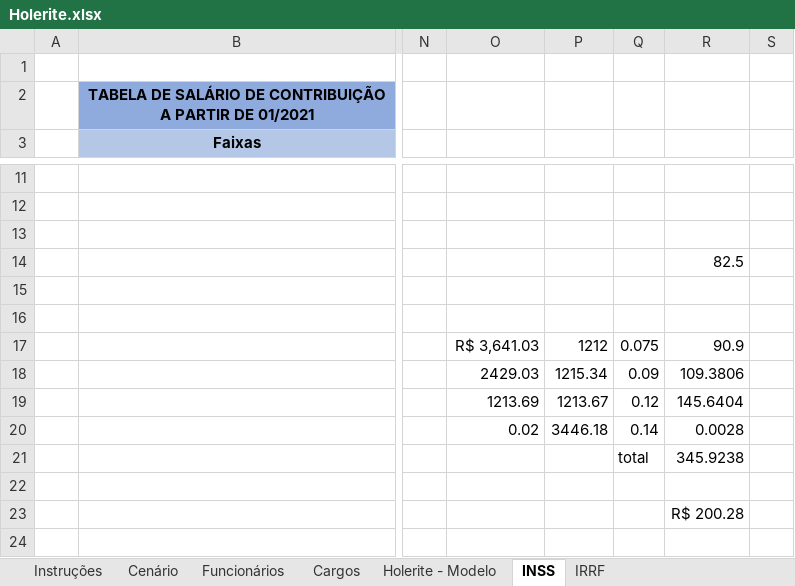
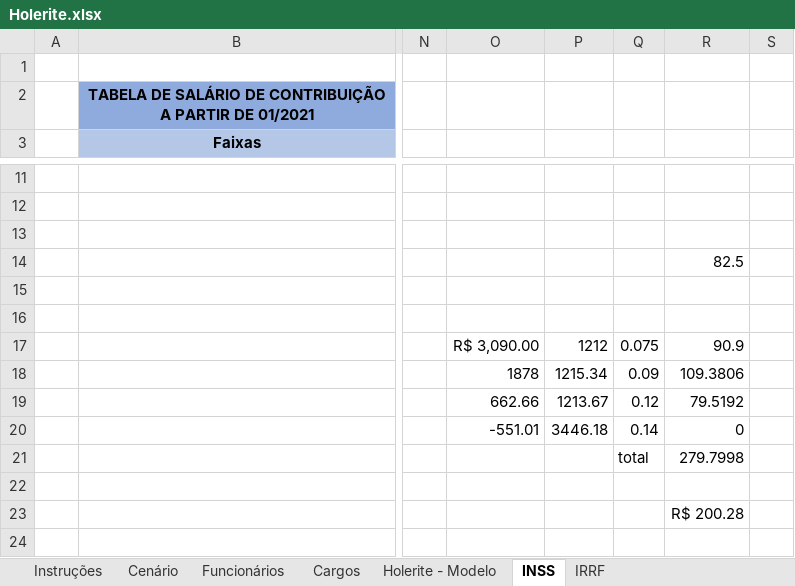
Before and after one commit to YuriAoyamaSE/codewars-II, an Excel workbook: Holerite.xlsx, sheet INSS, drawn as a sheet; only a part is shown, gaps mark what is left out; values as stored, in another font and other column widths than the file's, no borders; charts and pictures not drawn; the diff names each change by its address in the sheet, - before the commit and + after, or states it on an @@ line.

```diff
--- a/Holerite.xlsx (sheet INSS)
+++ b/Holerite.xlsx (sheet INSS)
-O17: R$ 3,641.03
+O17: R$ 3,090.00
-O18: 2429.03
+O18: 1878
-O19: 1213.69
+O19: 662.66
-R19: 145.6404
+R19: 79.5192
-O20: 0.02
+O20: -551.01
-R20: 0.0028
+R20: 0
-R21: 345.9238
+R21: 279.7998
```
Also changed, not shown: sheet IRRF, charts or pictures, 2 other files.
